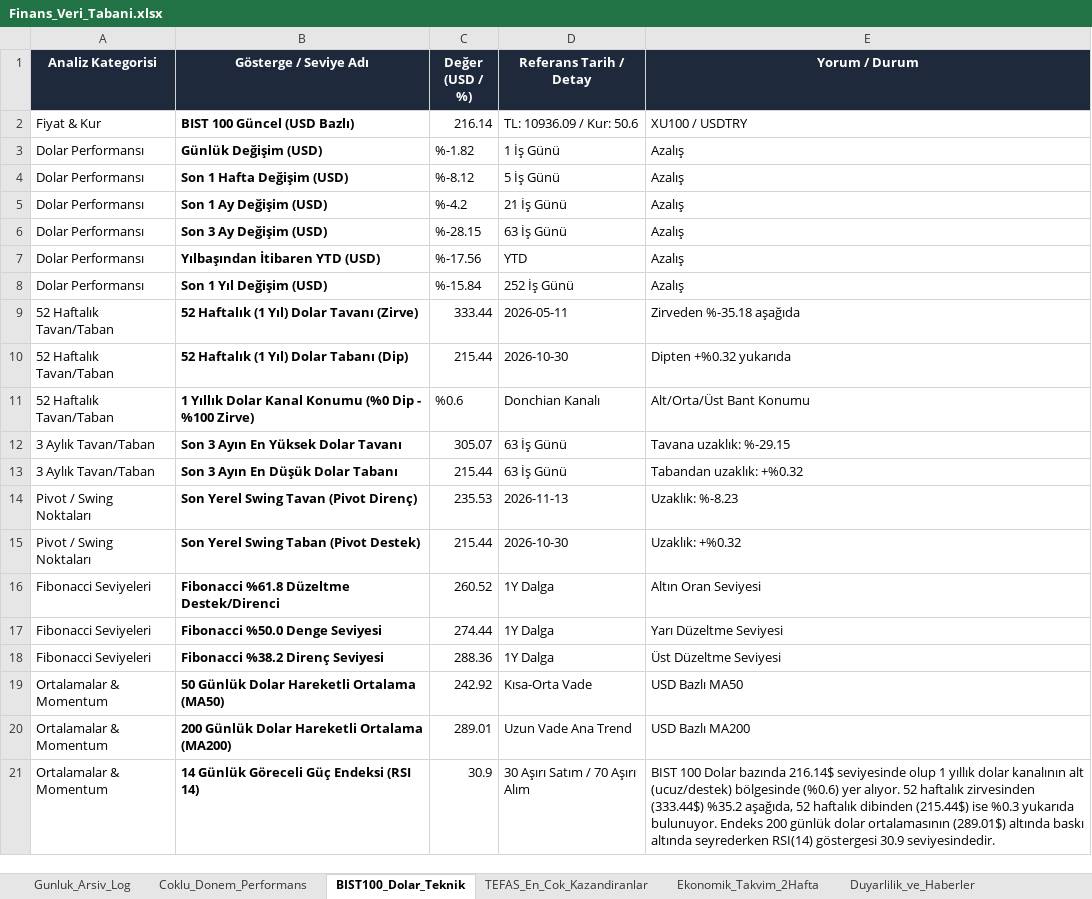
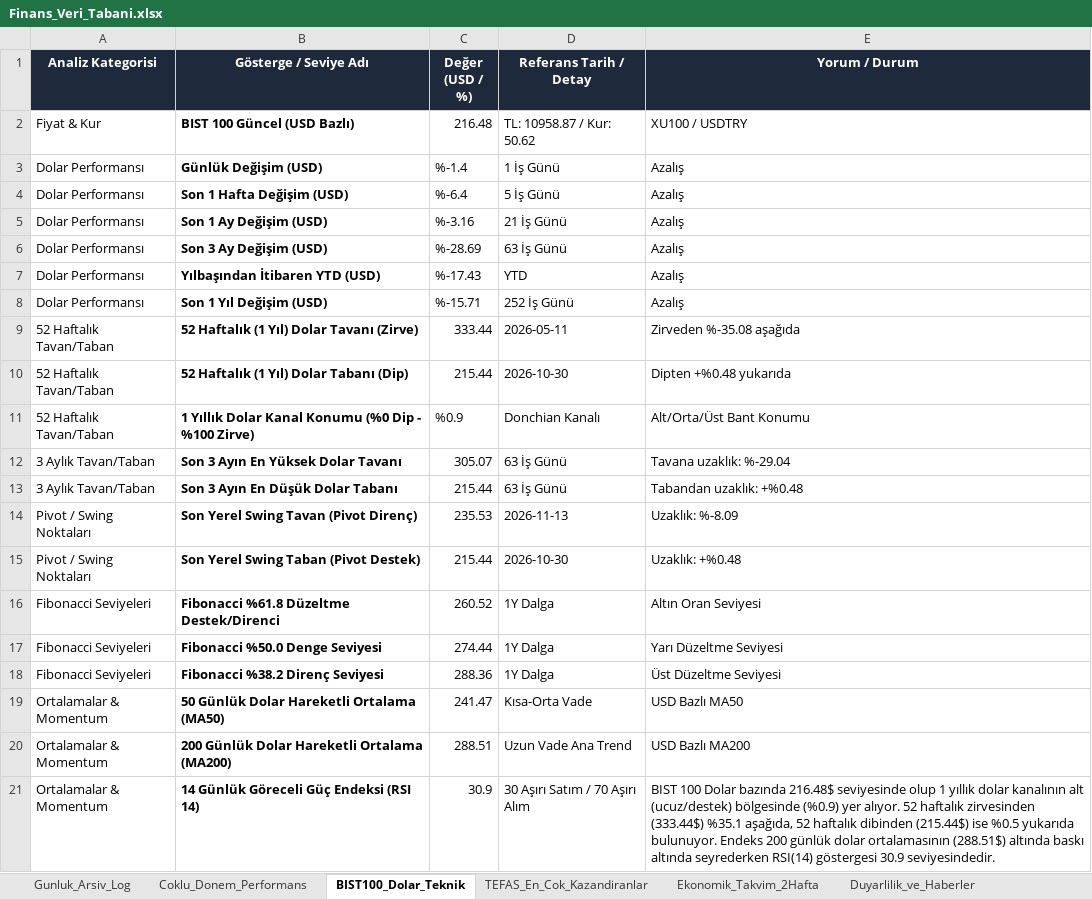
Before and after one commit to dorukcirit/DCfinans, an Excel workbook: docs/Finans_Veri_Tabani.xlsx, sheet BIST100_Dolar_Teknik, drawn as a sheet; values as stored, in another font and other column widths than the file's, no borders; the diff names each change by its address in the sheet, - before the commit and + after, or states it on an @@ line.

```diff
--- a/docs/Finans_Veri_Tabani.xlsx (sheet BIST100_Dolar_Teknik)
+++ b/docs/Finans_Veri_Tabani.xlsx (sheet BIST100_Dolar_Teknik)
-C2 (Değer (USD / %)): 216.14
+C2 (Değer (USD / %)): 216.48
-D2 (Referans Tarih / Detay): TL: 10936.09 / Kur: 50.6
+D2 (Referans Tarih / Detay): TL: 10958.87 / Kur: 50.62
-C3 (Değer (USD / %)): %-1.82
+C3 (Değer (USD / %)): %-1.4
-C4 (Değer (USD / %)): %-8.12
+C4 (Değer (USD / %)): %-6.4
-C5 (Değer (USD / %)): %-4.2
+C5 (Değer (USD / %)): %-3.16
-C6 (Değer (USD / %)): %-28.15
+C6 (Değer (USD / %)): %-28.69
-C7 (Değer (USD / %)): %-17.56
+C7 (Değer (USD / %)): %-17.43
-C8 (Değer (USD / %)): %-15.84
+C8 (Değer (USD / %)): %-15.71
-E9 (Yorum / Durum): Zirveden %-35.18 aşağıda
+E9 (Yorum / Durum): Zirveden %-35.08 aşağıda
-E10 (Yorum / Durum): Dipten +%0.32 yukarıda
+E10 (Yorum / Durum): Dipten +%0.48 yukarıda
-C11 (Değer (USD / %)): %0.6
+C11 (Değer (USD / %)): %0.9
-E12 (Yorum / Durum): Tavana uzaklık: %-29.15
+E12 (Yorum / Durum): Tavana uzaklık: %-29.04
-E13 (Yorum / Durum): Tabandan uzaklık: +%0.32
+E13 (Yorum / Durum): Tabandan uzaklık: +%0.48
-E14 (Yorum / Durum): Uzaklık: %-8.23
+E14 (Yorum / Durum): Uzaklık: %-8.09
-E15 (Yorum / Durum): Uzaklık: +%0.32
+E15 (Yorum / Durum): Uzaklık: +%0.48
-C19 (Değer (USD / %)): 242.92
+C19 (Değer (USD / %)): 241.47
-C20 (Değer (USD / %)): 289.01
+C20 (Değer (USD / %)): 288.51
-E21 (Yorum / Durum): …Dolar bazında 216.14$ seviyesinde olup 1 yıllık dolar kanalının alt (ucuz/destek) bölgesinde (%0.6) yer alıyor. 52 haftalık zirvesinden (333.44$) %35.2 aşağıda, 52 haftalık dibinden (215.44$) ise %0.3 yukarıda bulunuyor. Endeks 200 günlük dolar ortalamasının (289.01$) altında baskı…
+E21 (Yorum / Durum): …Dolar bazında 216.48$ seviyesinde olup 1 yıllık dolar kanalının alt (ucuz/destek) bölgesinde (%0.9) yer alıyor. 52 haftalık zirvesinden (333.44$) %35.1 aşağıda, 52 haftalık dibinden (215.44$) ise %0.5 yukarıda bulunuyor. Endeks 200 günlük dolar ortalamasının (288.51$) altında baskı…
```
Also changed, not shown: sheet Coklu_Donem_Performans, sheet Duyarlilik_ve_Haberler, sheet Gunluk_Arsiv_Log, raporlar/Finans_Veri_Tabani.xlsx, 7 other files.
